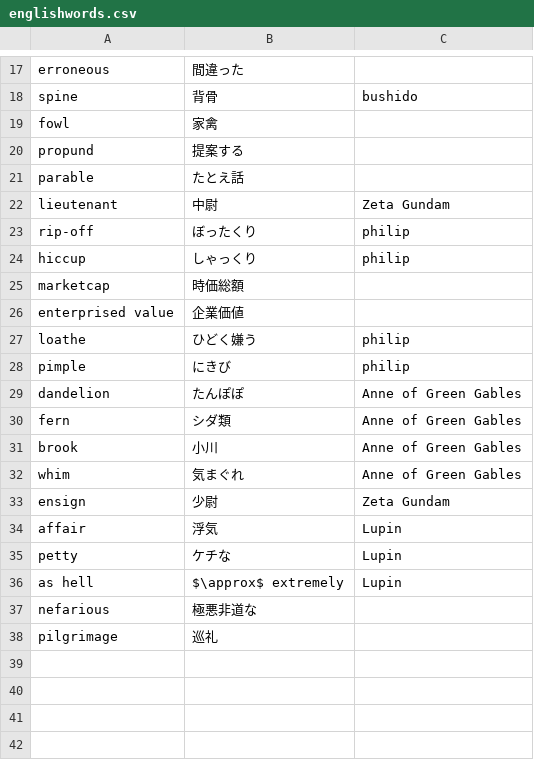
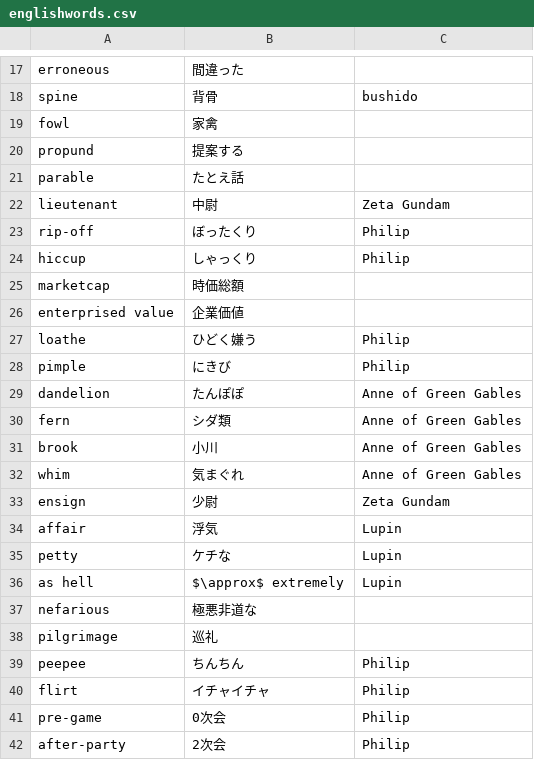
Before and after one commit to 83c2c823b8/derived_storage, a CSV file: englishwords.csv, drawn as a sheet; only a part is shown, gaps mark what is left out.

```diff
--- a/englishwords.csv
+++ b/englishwords.csv
@@ -22,8 +22,8 @@ parable,たとえ話,
 lieutenant,中尉,Zeta Gundam
-rip-off,ぼったくり,philip
-hiccup,しゃっくり,philip
+rip-off,ぼったくり,Philip
+hiccup,しゃっくり,Philip
 marketcap,時価総額,
 enterprised value,企業価値,
-loathe,ひどく嫌う,philip
-pimple,にきび,philip
+loathe,ひどく嫌う,Philip
+pimple,にきび,Philip
 dandelion,たんぽぽ, Anne of Green Gables
@@ -38 +38,5 @@ nefarious,極悪非道な,
 pilgrimage,巡礼,
+peepee,ちんちん,Philip
+flirt,イチャイチャ,Philip
+pre-game,0次会,Philip
+after-party,2次会,Philip
```
Also changed, not shown: 1 other file.
